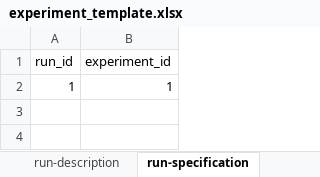
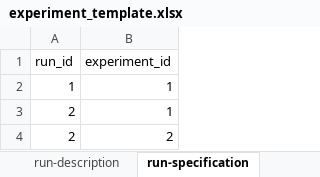
Before and after one commit to tprunarsson/BCS, an Excel workbook: lsh_data_processing/experiment_template.xlsx, sheet run-specification, drawn as a sheet; values as stored, in another font and other column widths than the file's, no borders; the diff names each change by its address in the sheet, - before the commit and + after, or states it on an @@ line.

```diff
--- a/lsh_data_processing/experiment_template.xlsx (sheet run-specification)
+++ b/lsh_data_processing/experiment_template.xlsx (sheet run-specification)
+row 3: 2 | 1
+row 4: 2 | 2
```
Also changed, not shown: sheet experiment-specification, sheet run-description, sheet experiment-description.
